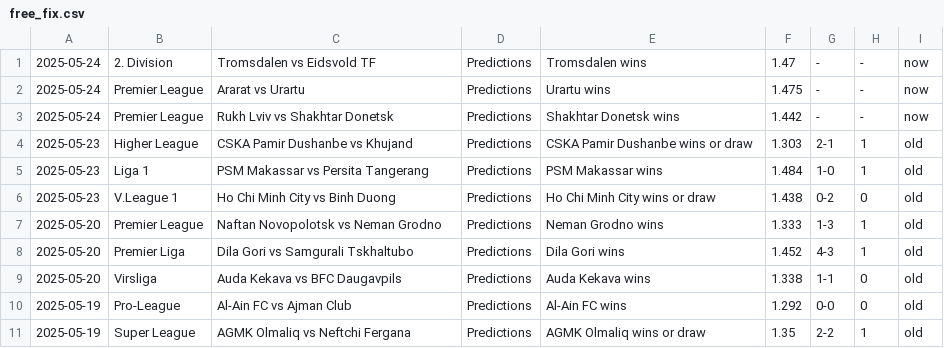
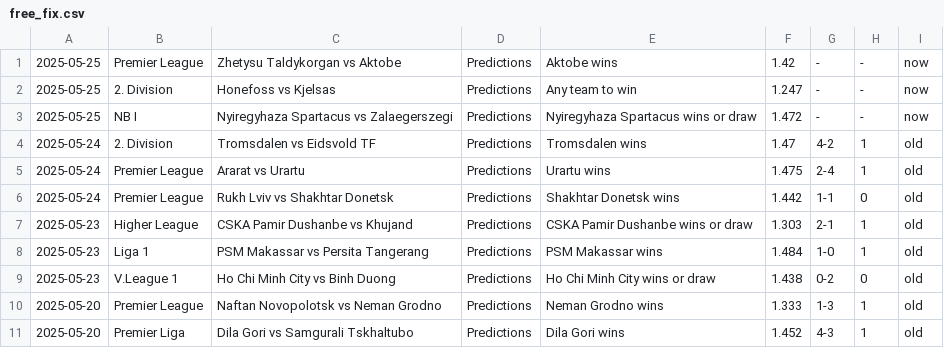
Before and after one commit to htetmyet/footytips, a CSV file: free_fix.csv, drawn as a sheet; only a part is shown; the shorter side is filled out with more unchanged rows.

```diff
--- a/free_fix.csv
+++ b/free_fix.csv
@@ -1,4 +1,7 @@
-2025-05-24,2. Division,Tromsdalen vs Eidsvold TF,Predictions,Tromsdalen wins,1.47,-,-,now
-2025-05-24,Premier League,Ararat vs Urartu,Predictions,Urartu wins,1.475,-,-,now
-2025-05-24,Premier League,Rukh Lviv vs Shakhtar Donetsk,Predictions,Shakhtar Donetsk wins,1.442,-,-,now
+2025-05-25,Premier League,Zhetysu Taldykorgan vs Aktobe,Predictions,Aktobe wins,1.42,-,-,now
+2025-05-25,2. Division,Honefoss vs Kjelsas,Predictions,Any team to win,1.247,-,-,now
+2025-05-25,NB I,Nyiregyhaza Spartacus vs Zalaegerszegi,Predictions,Nyiregyhaza Spartacus wins or draw,1.472,-,-,now
+2025-05-24,2. Division,Tromsdalen vs Eidsvold TF,Predictions,Tromsdalen wins,1.47,4-2,1,old
+2025-05-24,Premier League,Ararat vs Urartu,Predictions,Urartu wins,1.475,2-4,1,old
+2025-05-24,Premier League,Rukh Lviv vs Shakhtar Donetsk,Predictions,Shakhtar Donetsk wins,1.442,1-1,0,old
 2025-05-23,Higher League,CSKA Pamir Dushanbe vs Khujand,Predictions,CSKA Pamir Dushanbe wins or draw,1.303,2-1,1,old
```
Also changed, not shown: pre_fix.csv, tmp_fix.csv.
